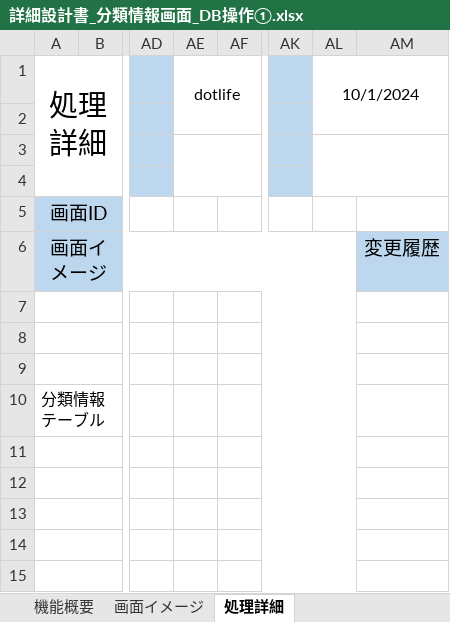
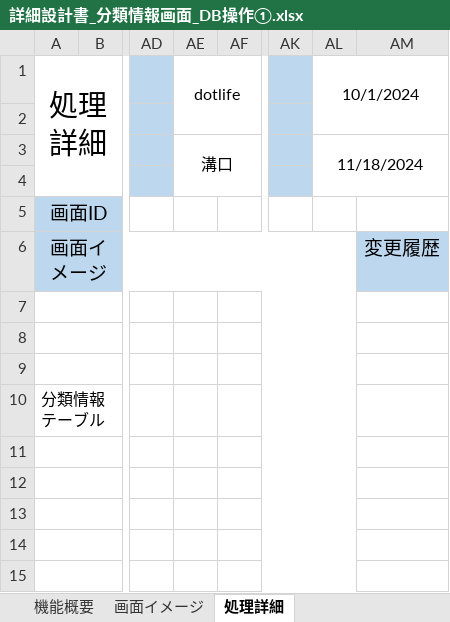
Before and after one commit to yamato-mizoguchi/digital-ojt-development-cause-DroneInventorySystem, an Excel workbook: docs/詳細設計書/詳細設計書_分類情報画面_DB操作①.xlsx, sheet 処理詳細, drawn as a sheet; only a part is shown, gaps mark what is left out; values as stored, in another font and other column widths than the file's, no borders; the diff names each change by its address in the sheet, - before the commit and + after, or states it on an @@ line.

```diff
--- a/docs/詳細設計書/詳細設計書_分類情報画面_DB操作①.xlsx (sheet 処理詳細)
+++ b/docs/詳細設計書/詳細設計書_分類情報画面_DB操作①.xlsx (sheet 処理詳細)
-AE3: (empty)
+AE3: 溝口
-AL3: (empty)
+AL3: 11/18/2024
```
Also changed, not shown: sheet 画面イメージ, sheet 機能概要, docs/【DIGITAL OJT】WBS.xlsx, docs/詳細設計書/詳細設計書_分類情報画面_DB操作②.xlsx, 3 other files.
